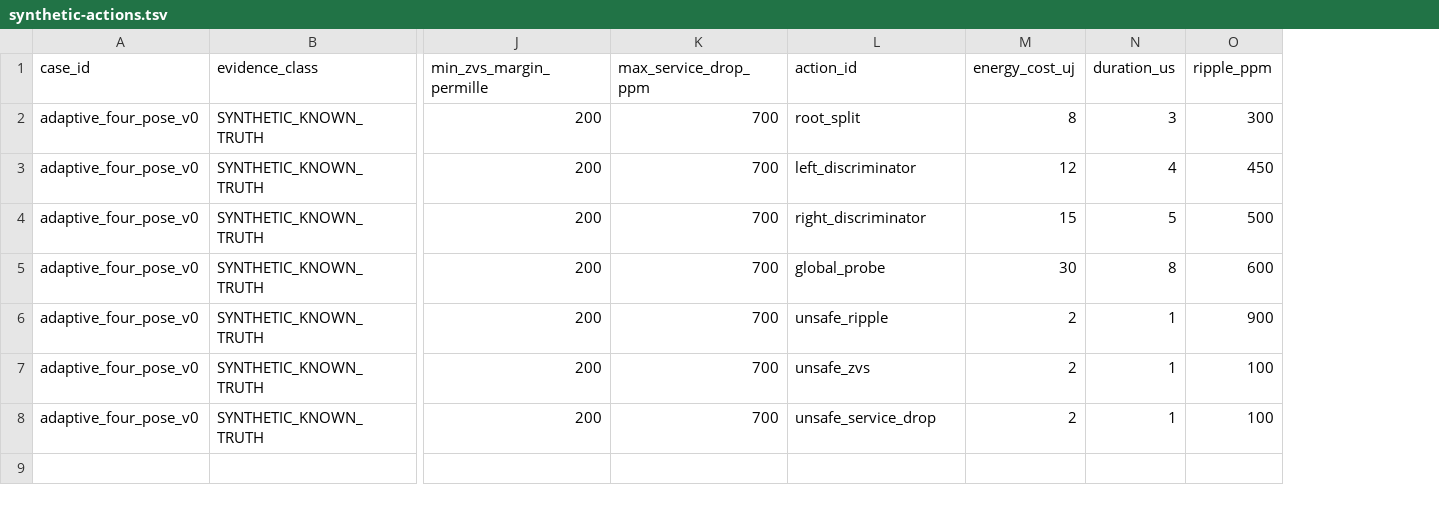
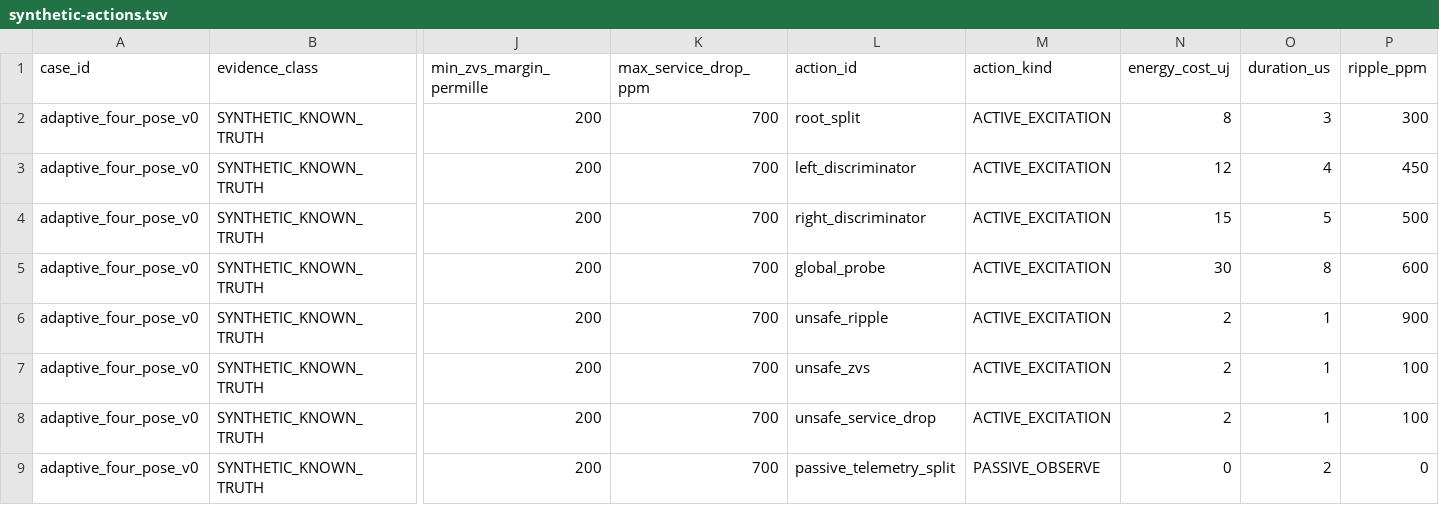
Before and after one commit to Luminous-Dynamics/symtropy, a TSV file: research/wpt-active-probe-policy-v0/synthetic-actions.tsv, drawn as a sheet; only a part is shown, gaps mark what is left out; rows hold the shown columns only; the diff names each change by its address in the sheet, - before the commit and + after, or states it on an @@ line.

Commit message:
data(wpt): add passive-first observation candidate

```diff
--- a/research/wpt-active-probe-policy-v0/synthetic-actions.tsv
+++ b/research/wpt-active-probe-policy-v0/synthetic-actions.tsv
+column M (action_kind), rows 2-8: all ACTIVE_EXCITATION
+row 9: adaptive_four_pose_v0 | SYNTHETIC_KNOWN_TRUTH | 200 | 700 | passive_telemetry_split | PASSIVE_OBSERVE | 0 | 2 | 0
```
